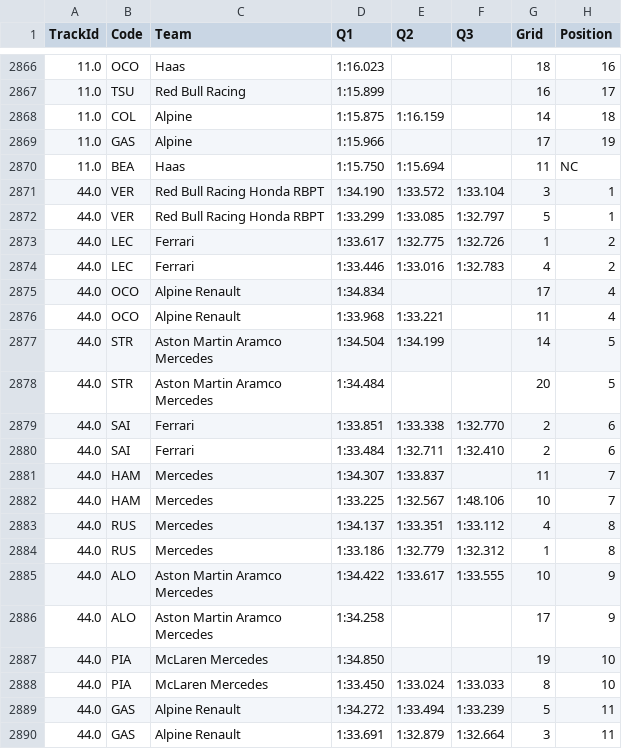
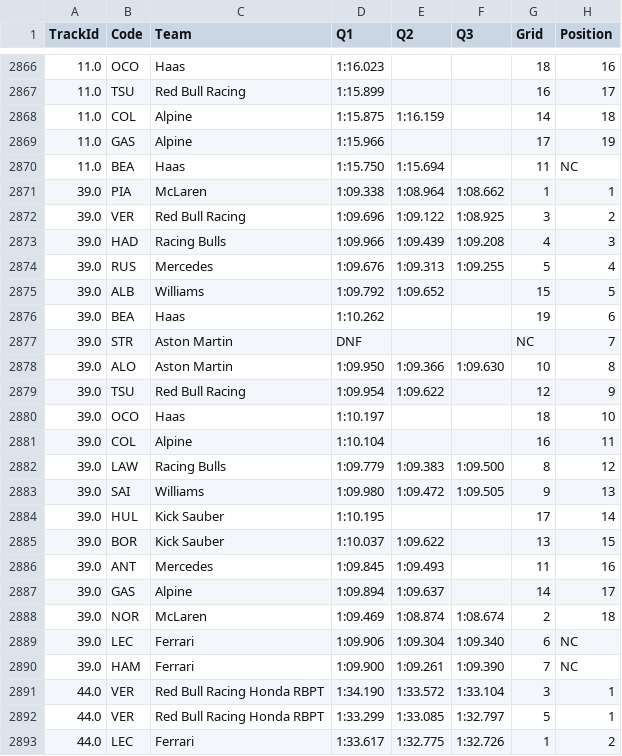
Before and after one commit to yarno97x/FinishLine, a CSV file: data/all_seasons.csv, drawn as a sheet; only a part is shown, gaps mark what is left out; the shorter side is filled out with more unchanged rows; the diff names each change by its address in the sheet, - before the commit and + after, or states it on an @@ line.

```diff
--- a/data/all_seasons.csv
+++ b/data/all_seasons.csv
+row 2871: 39.0 | PIA | McLaren | 1:09.338 | 1:08.964 | 1:08.662 | 1 | 1
+row 2872: 39.0 | VER | Red Bull Racing | 1:09.696 | 1:09.122 | 1:08.925 | 3 | 2
+row 2873: 39.0 | HAD | Racing Bulls | 1:09.966 | 1:09.439 | 1:09.208 | 4 | 3
+row 2874: 39.0 | RUS | Mercedes | 1:09.676 | 1:09.313 | 1:09.255 | 5 | 4
+row 2875: 39.0 | ALB | Williams | 1:09.792 | 1:09.652 |  | 15 | 5
+row 2876: 39.0 | BEA | Haas | 1:10.262 |  |  | 19 | 6
+row 2877: 39.0 | STR | Aston Martin | DNF |  |  | NC | 7
+row 2878: 39.0 | ALO | Aston Martin | 1:09.950 | 1:09.366 | 1:09.630 | 10 | 8
+row 2879: 39.0 | TSU | Red Bull Racing | 1:09.954 | 1:09.622 |  | 12 | 9
+row 2880: 39.0 | OCO | Haas | 1:10.197 |  |  | 18 | 10
+row 2881: 39.0 | COL | Alpine | 1:10.104 |  |  | 16 | 11
+row 2882: 39.0 | LAW | Racing Bulls | 1:09.779 | 1:09.383 | 1:09.500 | 8 | 12
+row 2883: 39.0 | SAI | Williams | 1:09.980 | 1:09.472 | 1:09.505 | 9 | 13
+row 2884: 39.0 | HUL | Kick Sauber | 1:10.195 |  |  | 17 | 14
+row 2885: 39.0 | BOR | Kick Sauber | 1:10.037 | 1:09.622 |  | 13 | 15
+row 2886: 39.0 | ANT | Mercedes | 1:09.845 | 1:09.493 |  | 11 | 16
+row 2887: 39.0 | GAS | Alpine | 1:09.894 | 1:09.637 |  | 14 | 17
+row 2888: 39.0 | NOR | McLaren | 1:09.469 | 1:08.874 | 1:08.674 | 2 | 18
+row 2889: 39.0 | LEC | Ferrari | 1:09.906 | 1:09.304 | 1:09.340 | 6 | NC
+row 2890: 39.0 | HAM | Ferrari | 1:09.900 | 1:09.261 | 1:09.390 | 7 | NC
```
Also changed, not shown: data/season_2025.csv, 1 other file.
